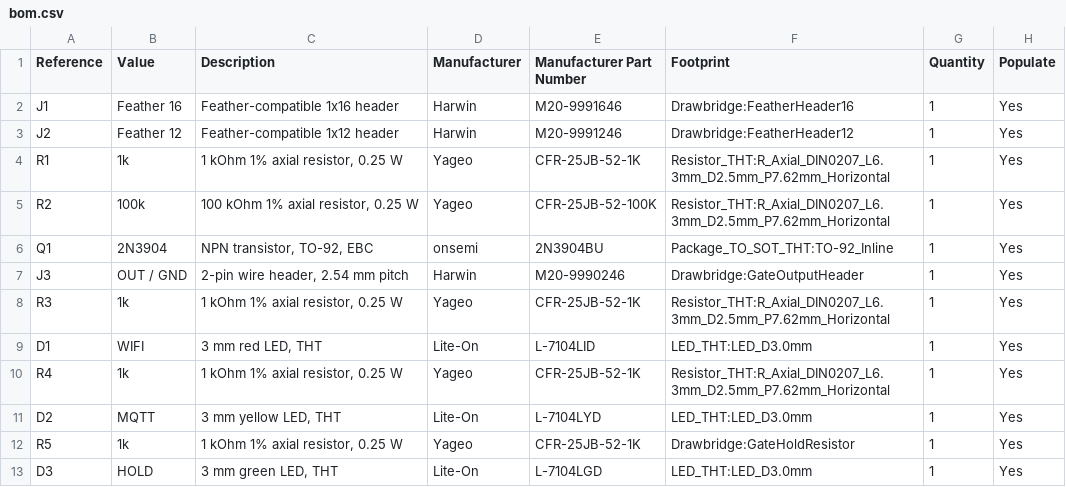
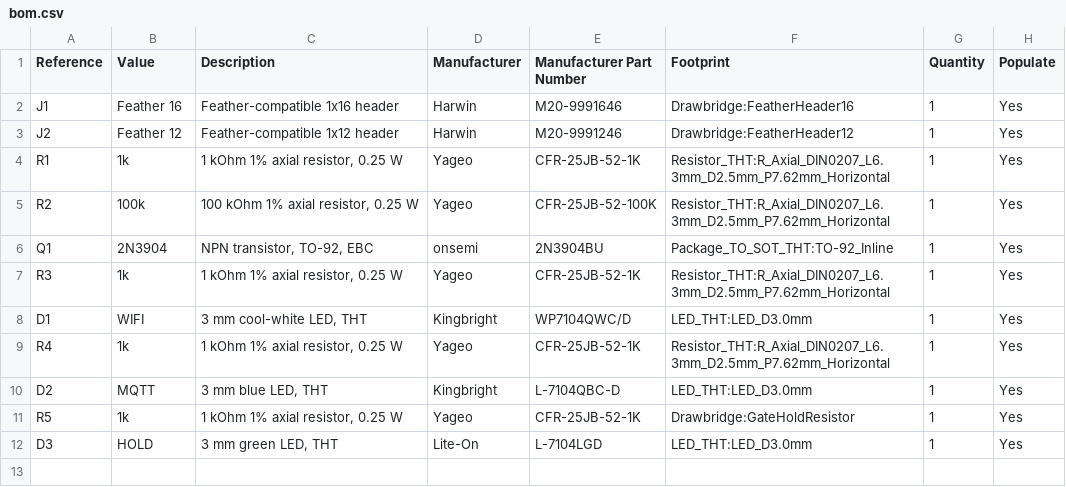
Before and after one commit to nstielau/gate_controller, a CSV file: hardware/featherwing/bom.csv, drawn as a sheet.

Commit message:
Finalize FeatherWing fabrication design

```diff
--- a/hardware/featherwing/bom.csv
+++ b/hardware/featherwing/bom.csv
@@ -6,7 +6,6 @@ R2,100k,"100 kOhm 1% axial resistor, 0.25 W",Yageo,CFR-25JB-52-100K,Resistor_THT
 Q1,2N3904,"NPN transistor, TO-92, EBC",onsemi,2N3904BU,Package_TO_SOT_THT:TO-92_Inline,1,Yes
-J3,OUT / GND,"2-pin wire header, 2.54 mm pitch",Harwin,M20-9990246,Drawbridge:GateOutputHeader,1,Yes
 R3,1k,"1 kOhm 1% axial resistor, 0.25 W",Yageo,CFR-25JB-52-1K,Resistor_THT:R_Axial_DIN0207_L6.3mm_D2.5mm_P7.62mm_Horizontal,1,Yes
-D1,WIFI,"3 mm red LED, THT",Lite-On,L-7104LID,LED_THT:LED_D3.0mm,1,Yes
+D1,WIFI,"3 mm cool-white LED, THT",Kingbright,WP7104QWC/D,LED_THT:LED_D3.0mm,1,Yes
 R4,1k,"1 kOhm 1% axial resistor, 0.25 W",Yageo,CFR-25JB-52-1K,Resistor_THT:R_Axial_DIN0207_L6.3mm_D2.5mm_P7.62mm_Horizontal,1,Yes
-D2,MQTT,"3 mm yellow LED, THT",Lite-On,L-7104LYD,LED_THT:LED_D3.0mm,1,Yes
+D2,MQTT,"3 mm blue LED, THT",Kingbright,L-7104QBC-D,LED_THT:LED_D3.0mm,1,Yes
 R5,1k,"1 kOhm 1% axial resistor, 0.25 W",Yageo,CFR-25JB-52-1K,Drawbridge:GateHoldResistor,1,Yes
```
Also changed, not shown: 12 other files.
